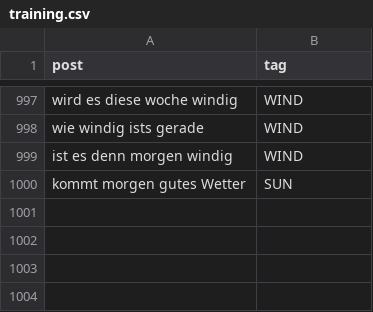
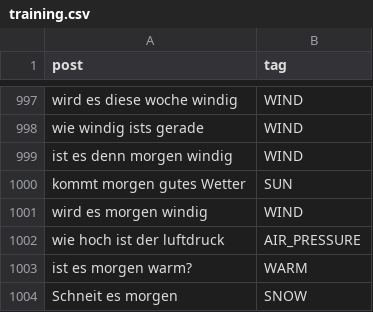
Before and after one commit to solaris-isbc/weather-assistant, a CSV file: question_model_training_data/training.csv, drawn as a sheet; only a part is shown, gaps mark what is left out.

Commit message:
more training

```diff
--- a/question_model_training_data/training.csv
+++ b/question_model_training_data/training.csv
@@ -1000 +1000,5 @@
 "kommt morgen gutes Wetter","SUN"
+"wird es morgen windig","WIND"
+"wie hoch ist der luftdruck","AIR_PRESSURE"
+"ist es morgen warm?","WARM"
+"Schneit es morgen","SNOW"
```
Also changed, not shown: 2 other files.
